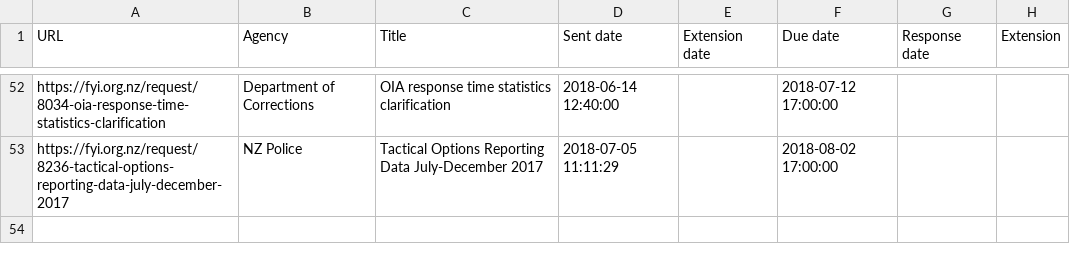
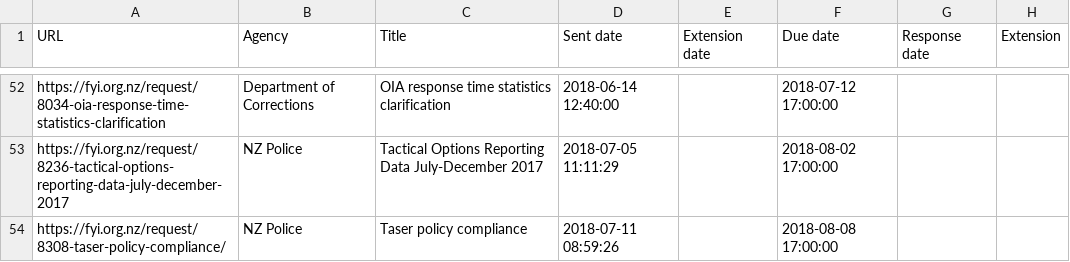
Before and after one commit to Cipscis/charter, a CSV file: app/assets/data/fyi-mark-hanna.csv, drawn as a sheet; only a part is shown, gaps mark what is left out; the diff names each change by its address in the sheet, - before the commit and + after, or states it on an @@ line.

Commit message:
Added new OIA request

```diff
--- a/app/assets/data/fyi-mark-hanna.csv
+++ b/app/assets/data/fyi-mark-hanna.csv
+row 54: https://fyi.org.nz/request/8308-taser-policy-compliance/ | NZ Police | Taser policy compliance | 2018-07-11 08:59:26 |  | 2018-08-08 17:00:00
```
